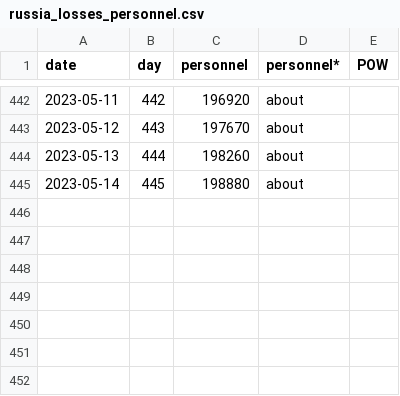
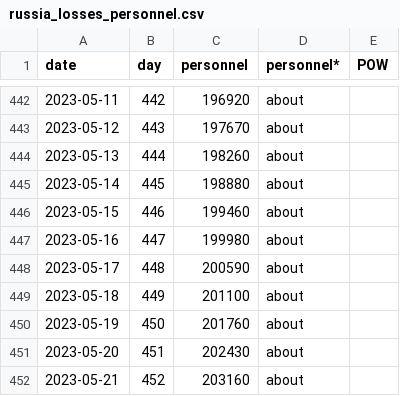
Before and after one commit to weiyuet/Russo-Ukrainian_War, a CSV file: data/russia_losses_personnel.csv, drawn as a sheet; only a part is shown, gaps mark what is left out; the diff names each change by its address in the sheet, - before the commit and + after, or states it on an @@ line.

```diff
--- a/data/russia_losses_personnel.csv
+++ b/data/russia_losses_personnel.csv
+row 446: 2023-05-15 | 446 | 199460 | about
+row 447: 2023-05-16 | 447 | 199980 | about
+row 448: 2023-05-17 | 448 | 200590 | about
+row 449: 2023-05-18 | 449 | 201100 | about
+row 450: 2023-05-19 | 450 | 201760 | about
+row 451: 2023-05-20 | 451 | 202430 | about
+row 452: 2023-05-21 | 452 | 203160 | about
```
Also changed, not shown: data/russia_losses_equipment.csv, 4 other files.
